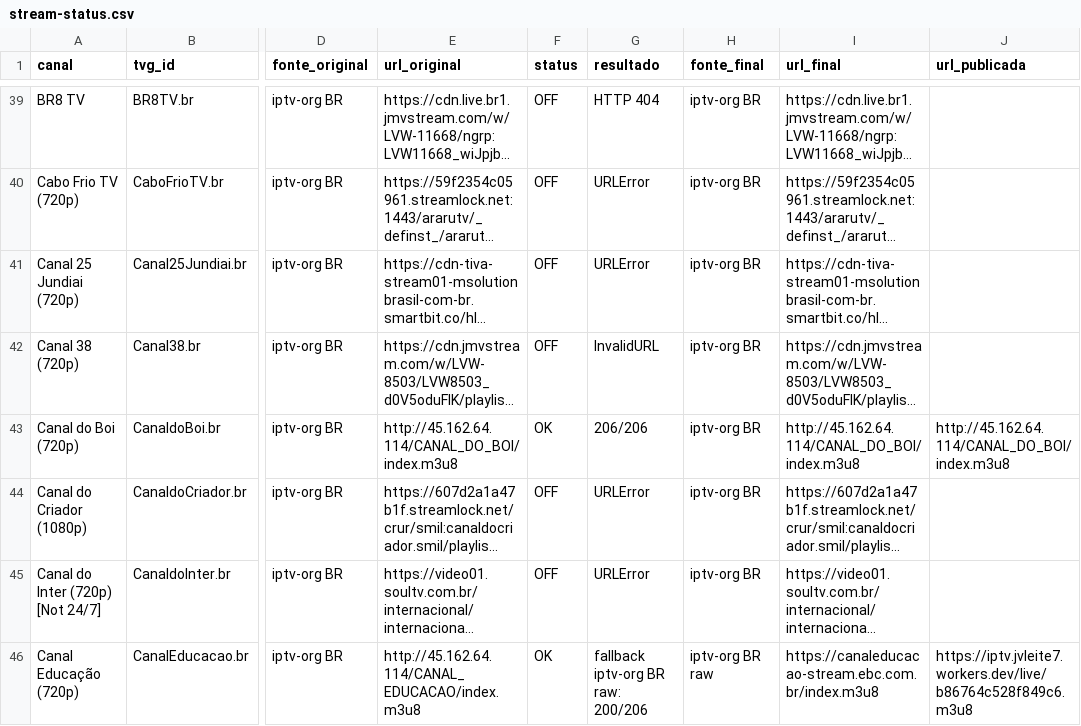
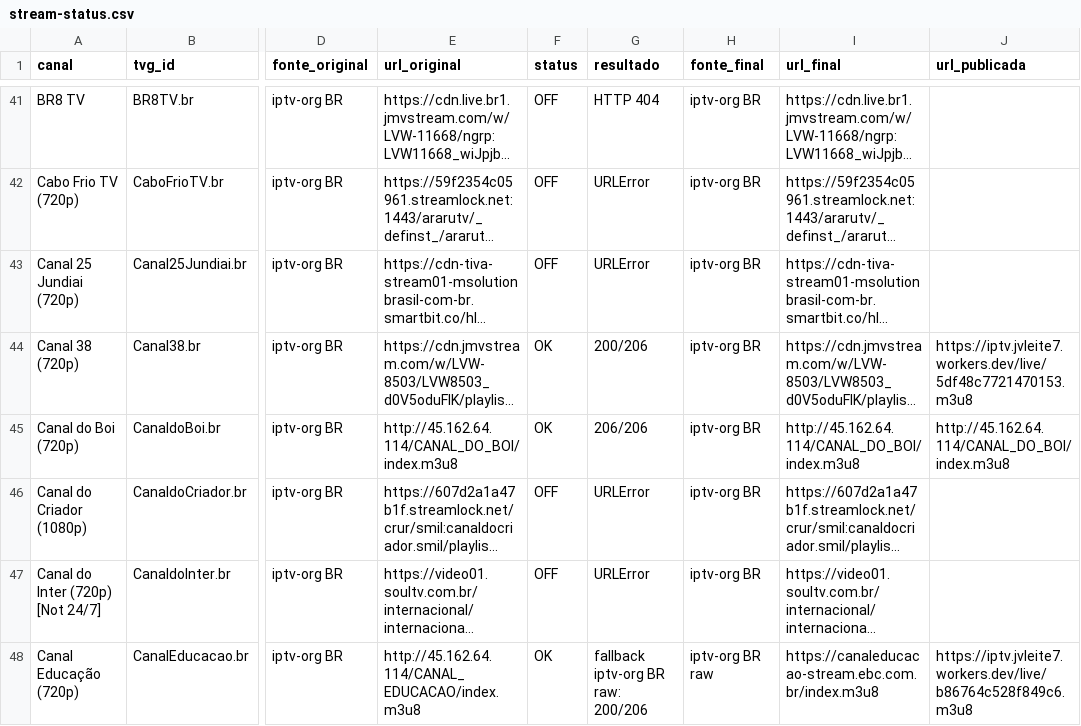
Before and after one commit to feijaum/iptv, a CSV file: stream-status.csv, drawn as a sheet; only a part is shown, gaps mark what is left out; long unchanged cells end in …; addresses are those after the commit; the diff covers the shown part only; the diff names each change by its address in the sheet, - before the commit and + after, or states it on an @@ line.

```diff
--- a/stream-status.csv
+++ b/stream-status.csv
-F44 (status): OFF
+F44 (status): OK
-G44 (resultado): InvalidURL
+G44 (resultado): 200/206
-J44 (url_publicada): (empty)
+J44 (url_publicada): https://iptv.jvleite7.workers.dev/live/5df48c7721470153.m3u8
```
Also changed, not shown: 2 added rows and 36 edited cells elsewhere in this file, candidate-status.csv, 3 other files.
